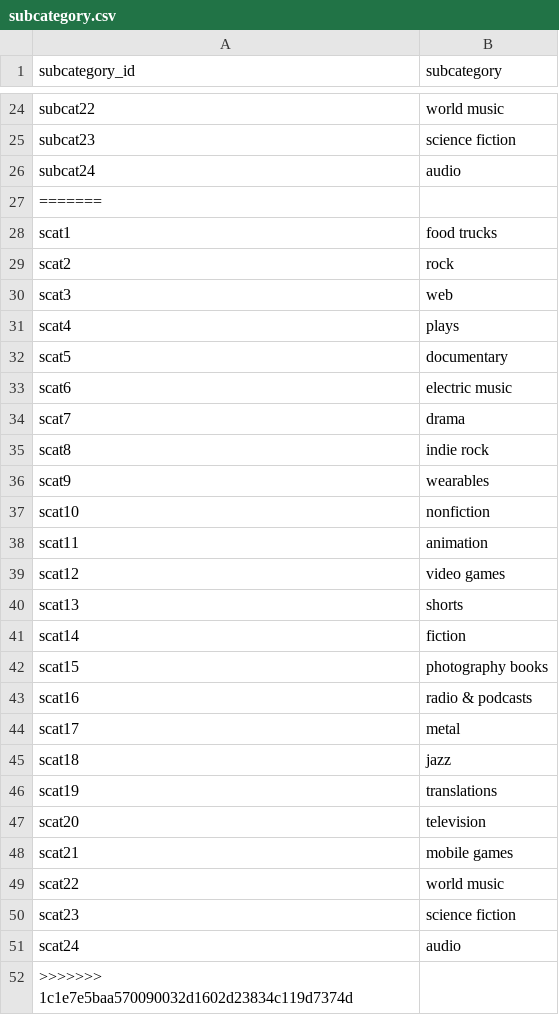
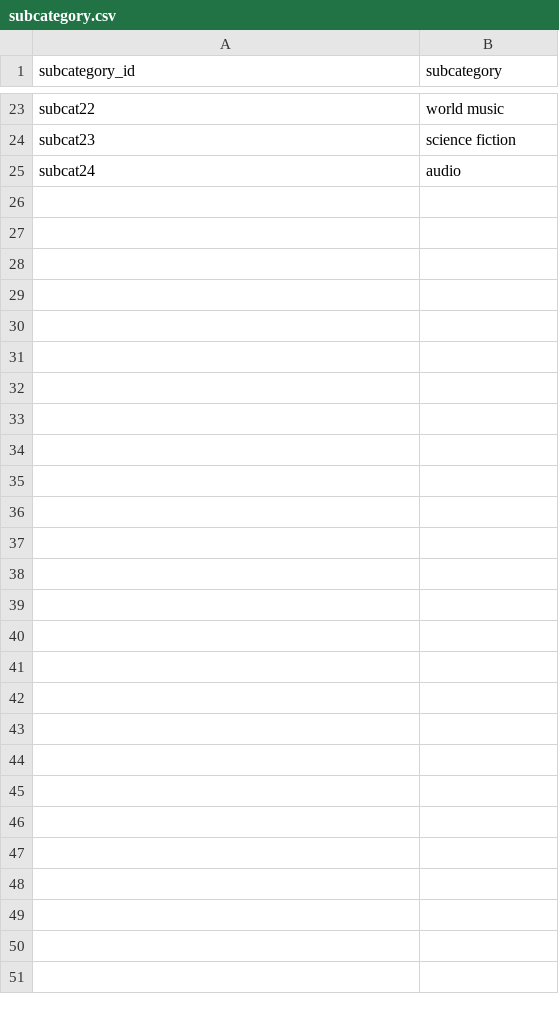
Before and after one commit to amyownby/Crowdfunding_ETL, a CSV file: 01-Ins_ETL_Mini_Project/Starter_Files/Resources/subcategory.csv, drawn as a sheet; only a part is shown, gaps mark what is left out; the diff covers the shown part only.

```diff
--- a/01-Ins_ETL_Mini_Project/Starter_Files/Resources/subcategory.csv
+++ b/01-Ins_ETL_Mini_Project/Starter_Files/Resources/subcategory.csv
@@ -26,27 +25 @@ subcat23,science fiction
 subcat24,audio
-=======
-scat1,food trucks
-scat2,rock
-scat3,web
-scat4,plays
-scat5,documentary
-scat6,electric music
-scat7,drama
-scat8,indie rock
-scat9,wearables
-scat10,nonfiction
-scat11,animation
-scat12,video games
-scat13,shorts
-scat14,fiction
-scat15,photography books
-scat16,radio & podcasts
-scat17,metal
-scat18,jazz
-scat19,translations
-scat20,television
-scat21,mobile games
-scat22,world music
-scat23,science fiction
-scat24,audio
->>>>>>> 1c1e7e5baa570090032d1602d23834c119d7374d
```
Also changed, not shown: 1 removed row elsewhere in this file, 2 other files.
